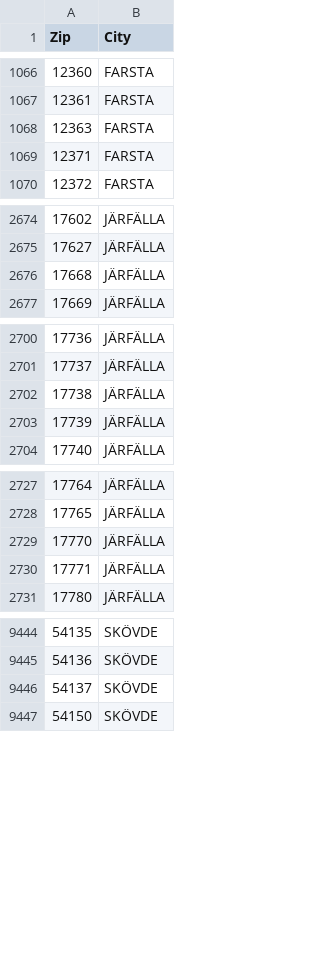
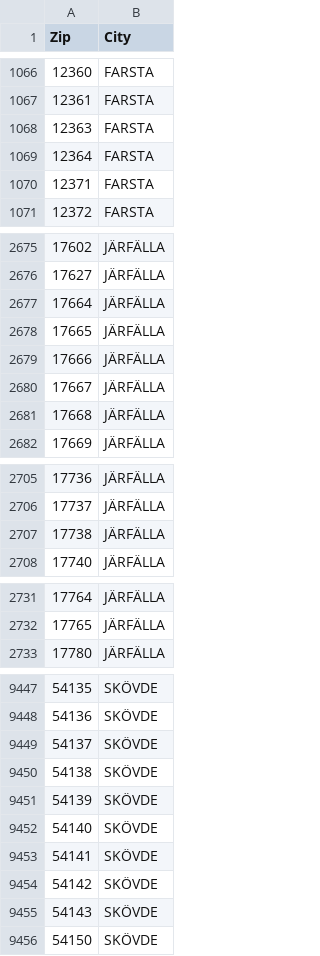
Before and after one commit to zegl/sweden-zipcode, a CSV file: sweden-zipcode.csv, drawn as a sheet; only a part is shown, gaps mark what is left out; the diff covers the shown part only.

Commit message:
Update 2026

```diff
--- a/sweden-zipcode.csv
+++ b/sweden-zipcode.csv
@@ -1068,2 +1068,3 @@ Zip,City
 12363,FARSTA
+12364,FARSTA
 12371,FARSTA
@@ -2675,2 +2676,6 @@ Zip,City
 17627,JÄRFÄLLA
+17664,JÄRFÄLLA
+17665,JÄRFÄLLA
+17666,JÄRFÄLLA
+17667,JÄRFÄLLA
 17668,JÄRFÄLLA
@@ -2702,3 +2707,2 @@ Zip,City
 17738,JÄRFÄLLA
-17739,JÄRFÄLLA
 17740,JÄRFÄLLA
@@ -2728,4 +2732,2 @@ Zip,City
 17765,JÄRFÄLLA
-17770,JÄRFÄLLA
-17771,JÄRFÄLLA
 17780,JÄRFÄLLA
@@ -9446,2 +9449,8 @@ Zip,City
 54137,SKÖVDE
+54138,SKÖVDE
+54139,SKÖVDE
+54140,SKÖVDE
+54141,SKÖVDE
+54142,SKÖVDE
+54143,SKÖVDE
 54150,SKÖVDE
```
Also changed, not shown: 7 added rows and 1 removed row elsewhere in this file.
